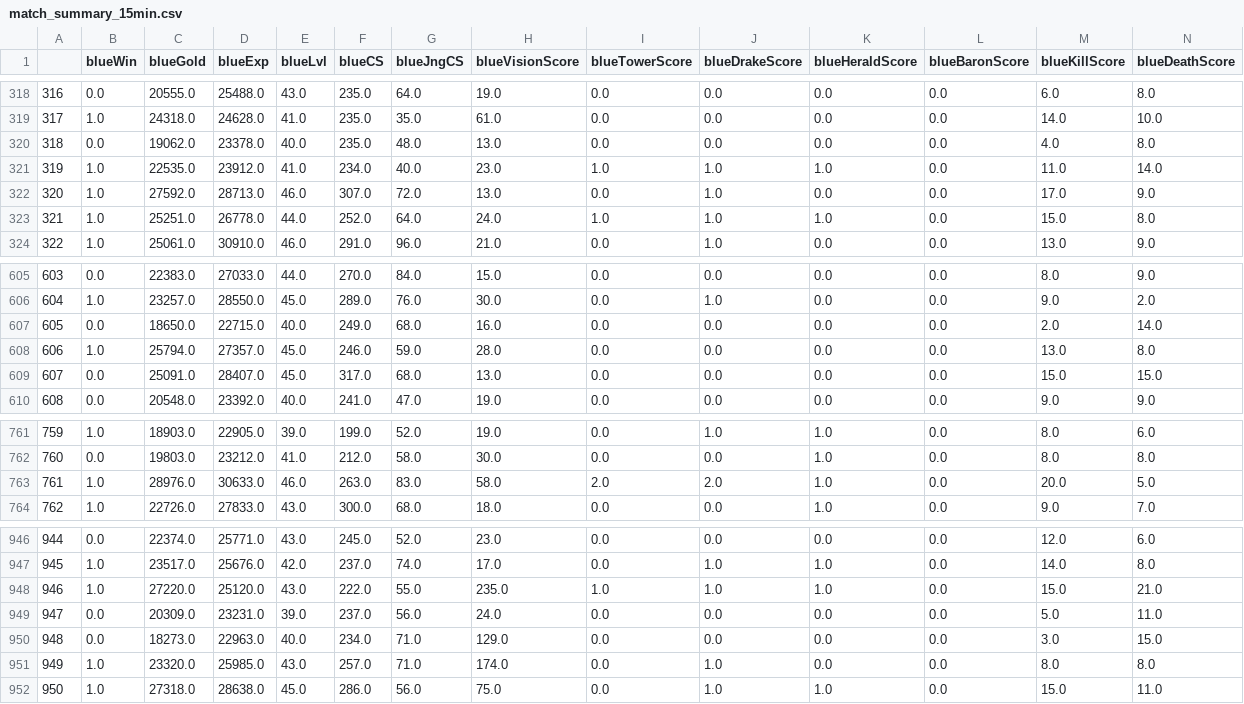
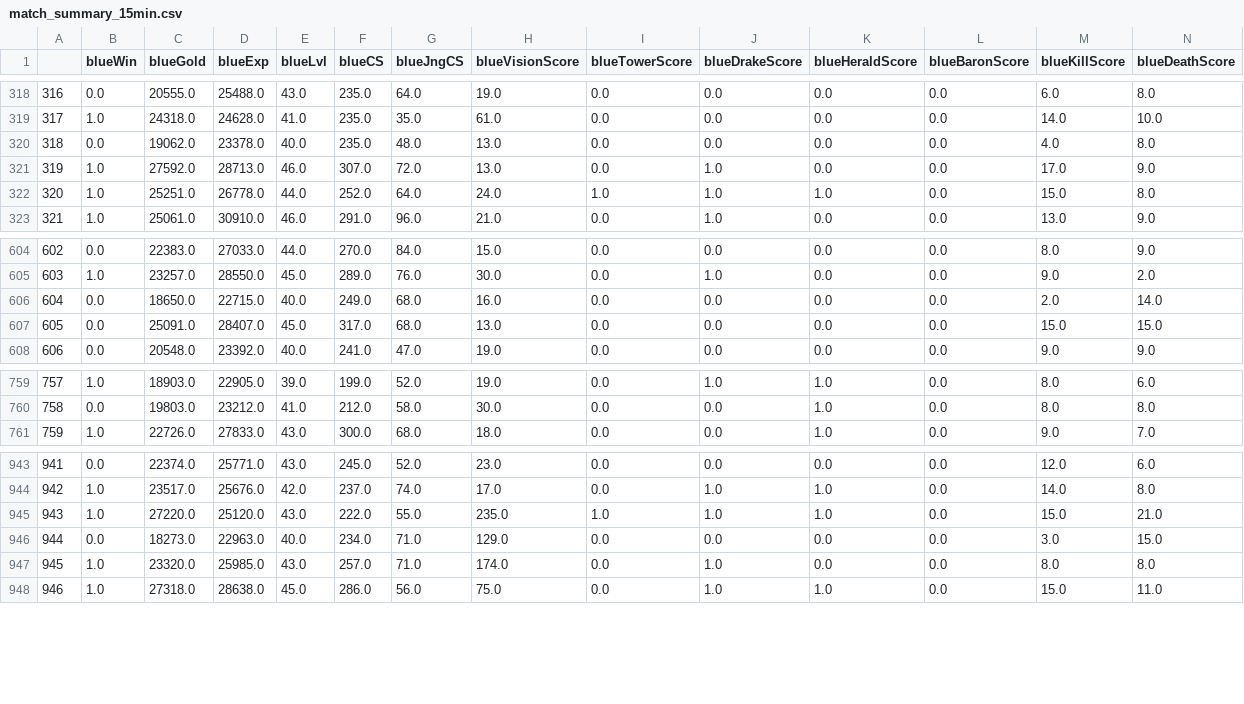
Before and after one commit to MaticPecovnik/LoL-GamePredictor, a CSV file: data/match_summary_15min.csv, drawn as a sheet; only a part is shown, gaps mark what is left out; removed rows and columns are numbered as before the commit, all else as after; rows hold the shown columns only; the diff names each change by its address in the sheet, - before the commit and + after, or states it on an @@ line.

```diff
--- a/data/match_summary_15min.csv
+++ b/data/match_summary_15min.csv
-row 321: 319 | 1.0 | 22535.0 | 23912.0 | 41.0 | 234.0 | 40.0 | 23.0 | 1.0 | 1.0 | 1.0 | 0.0 | 11.0 | 14.0
@@ column A renumbered from row 321 down @@
-row 608: 606 | 1.0 | 25794.0 | 27357.0 | 45.0 | 246.0 | 59.0 | 28.0 | 0.0 | 0.0 | 0.0 | 0.0 | 13.0 | 8.0
-row 763: 761 | 1.0 | 28976.0 | 30633.0 | 46.0 | 263.0 | 83.0 | 58.0 | 2.0 | 2.0 | 1.0 | 0.0 | 20.0 | 5.0
-row 949: 947 | 0.0 | 20309.0 | 23231.0 | 39.0 | 237.0 | 56.0 | 24.0 | 0.0 | 0.0 | 0.0 | 0.0 | 5.0 | 11.0
```
Also changed, not shown: data/match_summary_10min.csv, data/match_summary_20min.csv, 38 other files.
